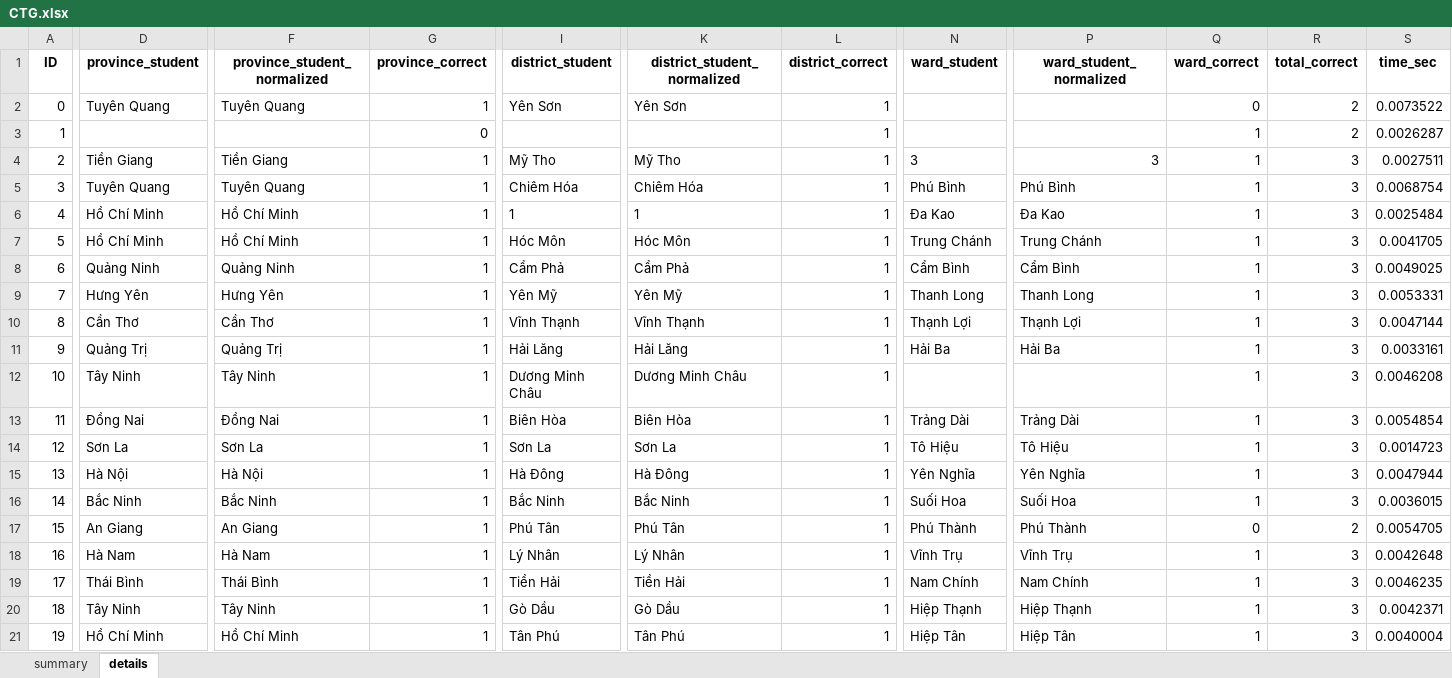
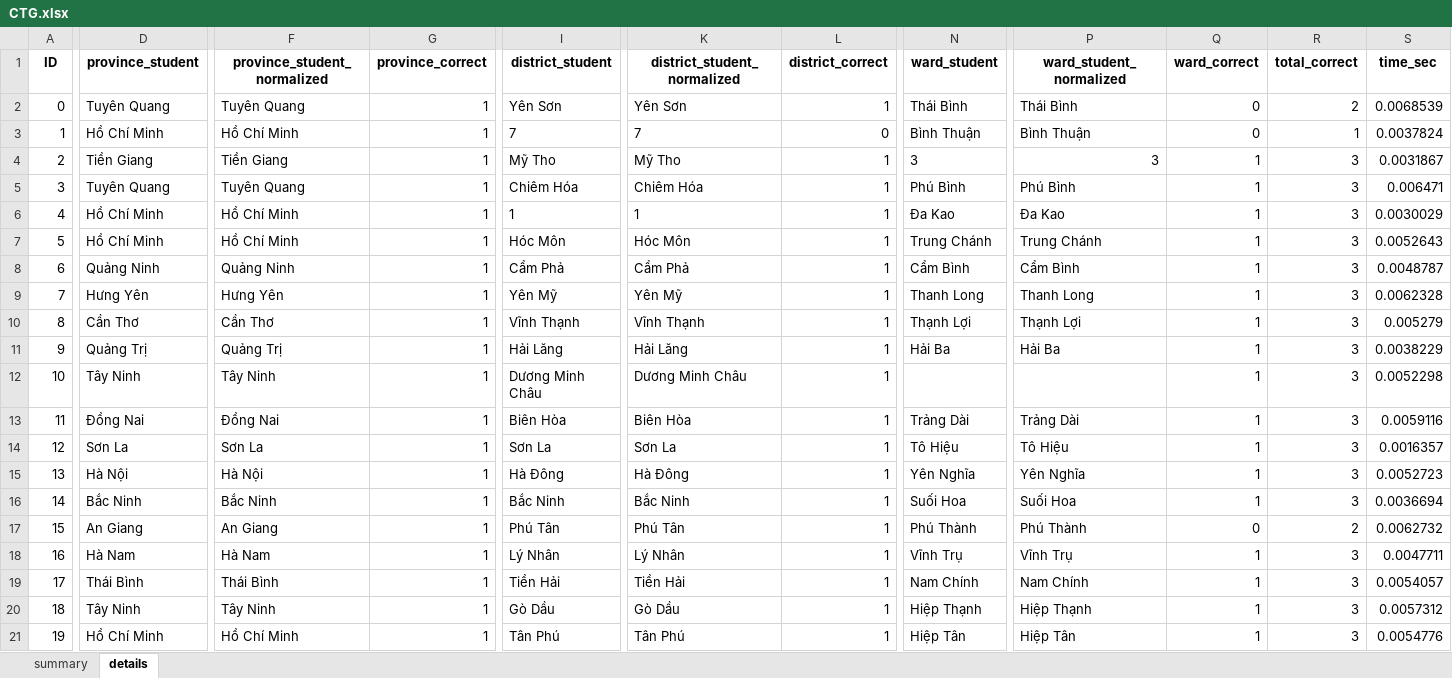
Before and after one commit to dathuynh1108/address-parser, an Excel workbook: CTG.xlsx, sheet details, drawn as a sheet; only a part is shown, gaps mark what is left out; values as stored, in another font and other column widths than the file's, no borders; the diff covers the shown part only; the diff names each change by its address in the sheet, - before the commit and + after, or states it on an @@ line.

```diff
--- a/CTG.xlsx (sheet details)
+++ b/CTG.xlsx (sheet details)
-N2 (ward_student): (empty)
+N2 (ward_student): Thái Bình
-P2 (ward_student_normalized): (empty)
+P2 (ward_student_normalized): Thái Bình
-S2 (time_sec): 0.0073522
+S2 (time_sec): 0.0068539
-D3 (province_student): (empty)
+D3 (province_student): Hồ Chí Minh
-F3 (province_student_normalized): (empty)
+F3 (province_student_normalized): Hồ Chí Minh
-G3 (province_correct): 0
+G3 (province_correct): 1
-I3 (district_student): (empty)
+I3 (district_student): 7
-K3 (district_student_normalized): (empty)
+K3 (district_student_normalized): 7
-L3 (district_correct): 1
+L3 (district_correct): 0
-N3 (ward_student): (empty)
+N3 (ward_student): Bình Thuận
-P3 (ward_student_normalized): (empty)
+P3 (ward_student_normalized): Bình Thuận
-Q3 (ward_correct): 1
+Q3 (ward_correct): 0
-R3 (total_correct): 2
+R3 (total_correct): 1
-S3 (time_sec): 0.0026287
+S3 (time_sec): 0.0037824
-S4 (time_sec): 0.0027511
+S4 (time_sec): 0.0031867
-S5 (time_sec): 0.0068754
+S5 (time_sec): 0.006471
-S6 (time_sec): 0.0025484
+S6 (time_sec): 0.0030029
-S7 (time_sec): 0.0041705
+S7 (time_sec): 0.0052643
-S8 (time_sec): 0.0049025
+S8 (time_sec): 0.0048787
-S9 (time_sec): 0.0053331
+S9 (time_sec): 0.0062328
-S10 (time_sec): 0.0047144
+S10 (time_sec): 0.005279
-S11 (time_sec): 0.0033161
+S11 (time_sec): 0.0038229
-S12 (time_sec): 0.0046208
+S12 (time_sec): 0.0052298
-S13 (time_sec): 0.0054854
+S13 (time_sec): 0.0059116
-S14 (time_sec): 0.0014723
+S14 (time_sec): 0.0016357
-S15 (time_sec): 0.0047944
+S15 (time_sec): 0.0052723
-S16 (time_sec): 0.0036015
+S16 (time_sec): 0.0036694
-S17 (time_sec): 0.0054705
+S17 (time_sec): 0.0062732
-S18 (time_sec): 0.0042648
+S18 (time_sec): 0.0047711
-S19 (time_sec): 0.0046235
+S19 (time_sec): 0.0054057
-S20 (time_sec): 0.0042371
+S20 (time_sec): 0.0057312
-S21 (time_sec): 0.0040004
+S21 (time_sec): 0.0054776
```
Also changed, not shown: 1088 edited cells elsewhere in this sheet, sheet summary, 1 other file.
